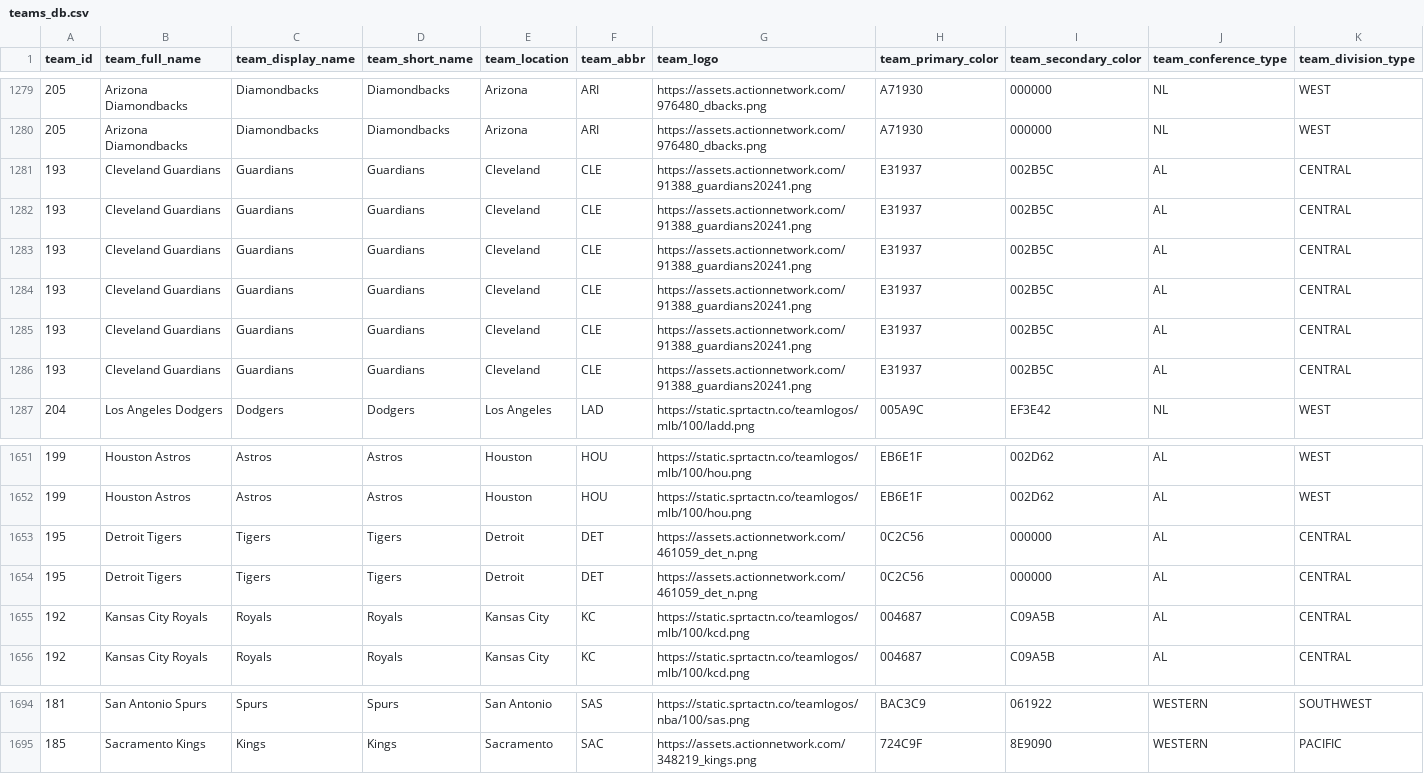
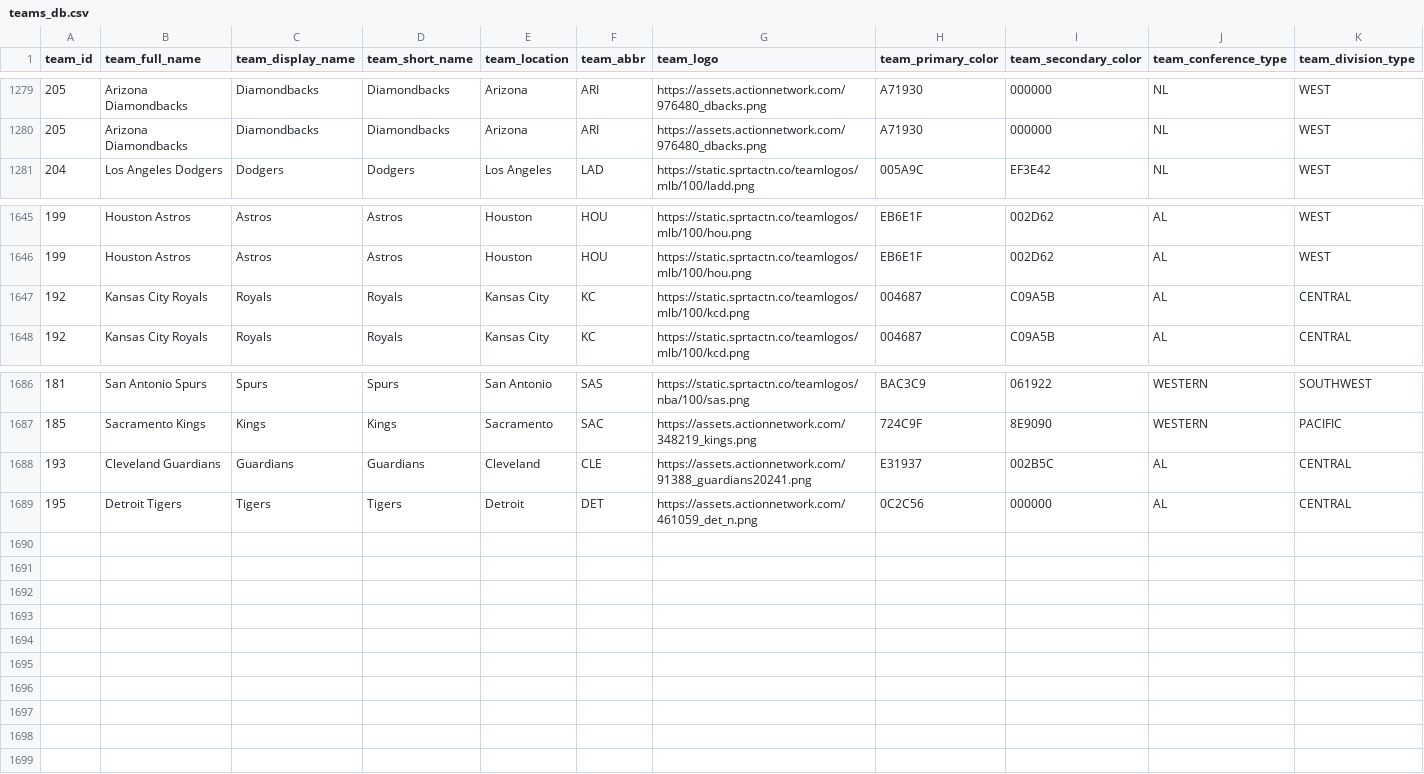
Before and after one commit to aaroncolesmith/bet_model, a CSV file: teams_db.csv, drawn as a sheet; only a part is shown, gaps mark what is left out; removed rows and columns are numbered as before the commit, all else as after; rows hold the shown columns only; the diff names each change by its address in the sheet, - before the commit and + after, or states it on an @@ line.

Commit message:
data_load_upload_data

```diff
--- a/teams_db.csv
+++ b/teams_db.csv
-row 1281: 193 | Cleveland Guardians | Guardians | Guardians | Cleveland | CLE | https://assets.actionnetwork.com/91388_guardians20241.png | E31937 | 002B5C | AL | CENTRAL
-row 1282: 193 | Cleveland Guardians | Guardians | Guardians | Cleveland | CLE | https://assets.actionnetwork.com/91388_guardians20241.png | E31937 | 002B5C | AL | CENTRAL
-row 1283: 193 | Cleveland Guardians | Guardians | Guardians | Cleveland | CLE | https://assets.actionnetwork.com/91388_guardians20241.png | E31937 | 002B5C | AL | CENTRAL
-row 1284: 193 | Cleveland Guardians | Guardians | Guardians | Cleveland | CLE | https://assets.actionnetwork.com/91388_guardians20241.png | E31937 | 002B5C | AL | CENTRAL
-row 1285: 193 | Cleveland Guardians | Guardians | Guardians | Cleveland | CLE | https://assets.actionnetwork.com/91388_guardians20241.png | E31937 | 002B5C | AL | CENTRAL
-row 1286: 193 | Cleveland Guardians | Guardians | Guardians | Cleveland | CLE | https://assets.actionnetwork.com/91388_guardians20241.png | E31937 | 002B5C | AL | CENTRAL
-row 1653: 195 | Detroit Tigers | Tigers | Tigers | Detroit | DET | https://assets.actionnetwork.com/461059_det_n.png | 0C2C56 | 000000 | AL | CENTRAL
-row 1654: 195 | Detroit Tigers | Tigers | Tigers | Detroit | DET | https://assets.actionnetwork.com/461059_det_n.png | 0C2C56 | 000000 | AL | CENTRAL
+row 1688: 193 | Cleveland Guardians | Guardians | Guardians | Cleveland | CLE | https://assets.actionnetwork.com/91388_guardians20241.png | E31937 | 002B5C | AL | CENTRAL
+row 1689: 195 | Detroit Tigers | Tigers | Tigers | Detroit | DET | https://assets.actionnetwork.com/461059_det_n.png | 0C2C56 | 000000 | AL | CENTRAL
```
Also changed, not shown: bovada_scatter.csv, 6 other files.
